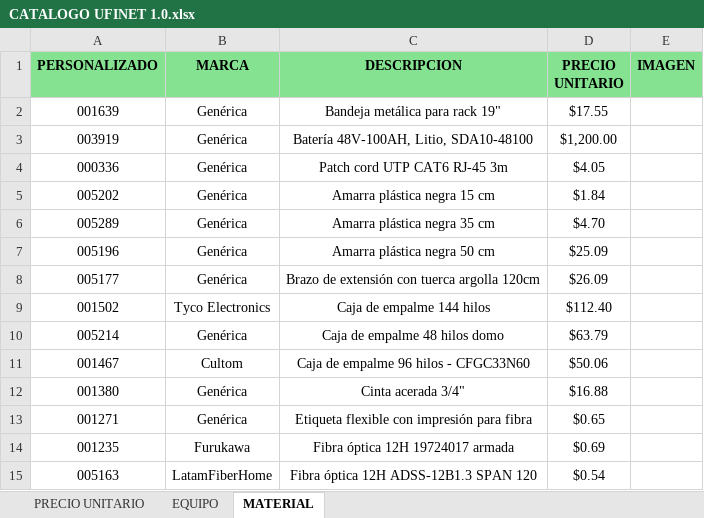
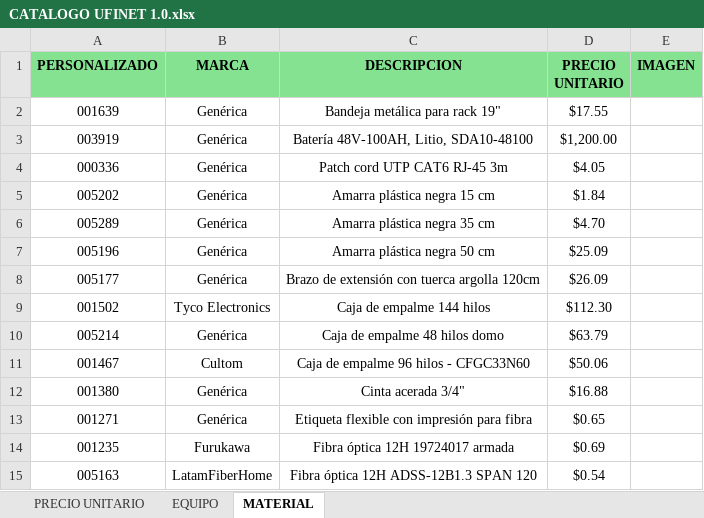
Before and after one commit to djspdanny-dev/catalogo-ufinet, an Excel workbook: CATALOGO UFINET 1.0.xlsx, sheet MATERIAL, drawn as a sheet; only a part is shown; values as stored, in another font and other column widths than the file's, no borders; table styles not drawn; the diff names each change by its address in the sheet, - before the commit and + after, or states it on an @@ line.

Commit message:
Add files via upload

```diff
--- a/CATALOGO UFINET 1.0.xlsx (sheet MATERIAL)
+++ b/CATALOGO UFINET 1.0.xlsx (sheet MATERIAL)
-D9 (PRECIO UNITARIO): $112.40
+D9 (PRECIO UNITARIO): $112.30
```
Also changed, not shown: sheet PRECIO UNITARIO.
